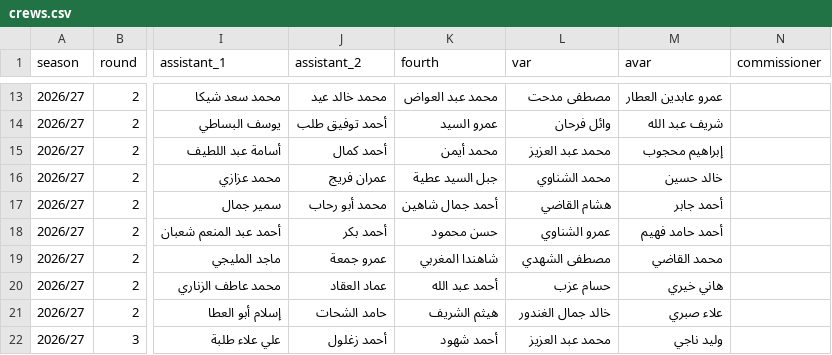
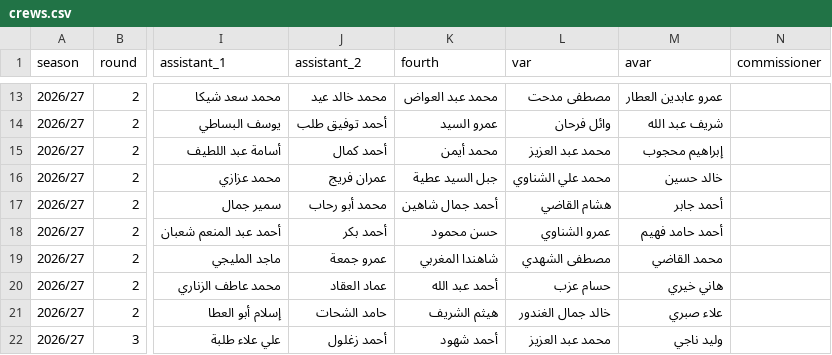
Before and after one commit to MoazReda/sofara, a CSV file: data/raw/crews.csv, drawn as a sheet; only a part is shown, gaps mark what is left out; the diff names each change by its address in the sheet, - before the commit and + after, or states it on an @@ line.

```diff
--- a/data/raw/crews.csv
+++ b/data/raw/crews.csv
-L16 (var): محمد الشناوي
+L16 (var): محمد علي الشناوي
```
Also changed, not shown: data/raw/expert_opinions.csv, data/raw/incidents.csv, 6 other files.
